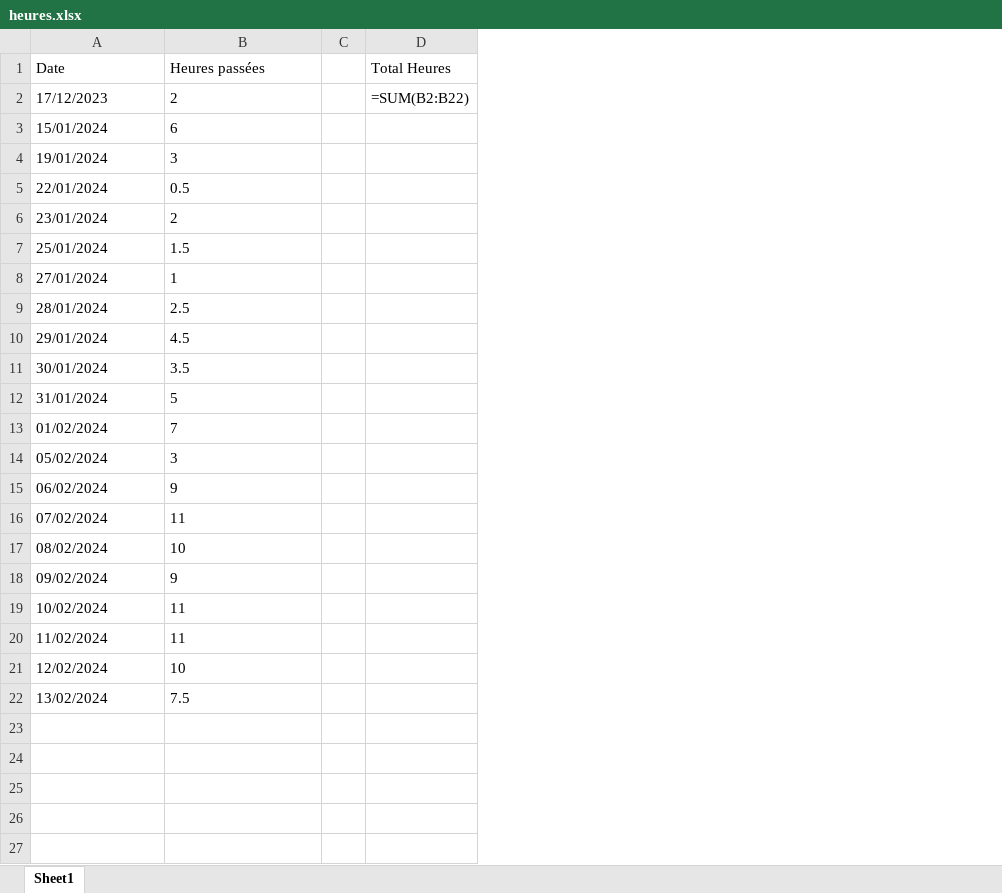
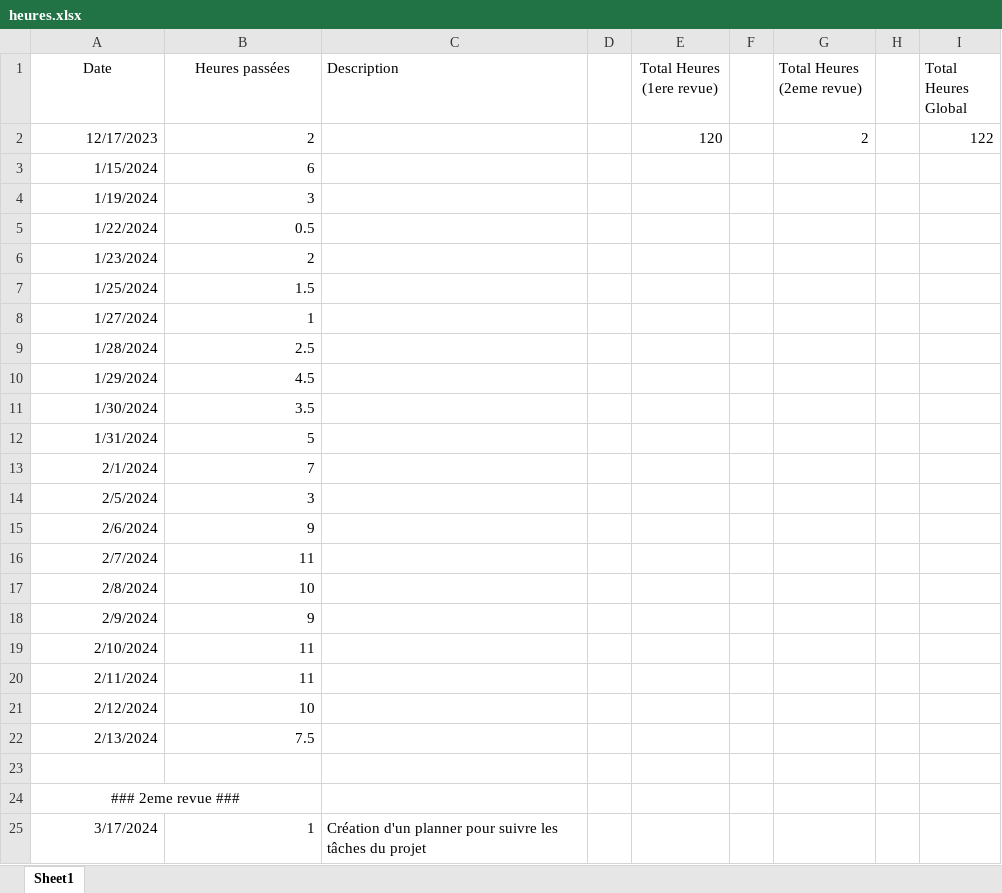
Before and after one commit to NicolasMineo13/public_sae, an Excel workbook: heures.xlsx, sheet Sheet1, drawn as a sheet; only a part is shown; values as stored, in another font and other column widths than the file's, no borders; removed rows and columns are numbered as before the commit, all else as after; the diff covers the shown part only; the diff names each change by its address in the sheet, - before the commit and + after, or states it on an @@ line.

Commit message:
update total des heures

```diff
--- a/heures.xlsx (sheet Sheet1)
+++ b/heures.xlsx (sheet Sheet1)
+column C (Description), empty
-column D (Total Heures), row 2: =SUM(B2:B22)
+column E (Total Heures (1ere revue)), row 2: 120
+column F, empty
+column G (Total Heures (2eme revue)), row 2: 2
+column H, empty
+column I (Total Heures Global), row 2: 122
-A1:B1 alignment: left
+A1:B1 alignment: center
-A2 (Date): 17/12/2023
+A2 (Date): 12/17/2023
-B2:B22 alignment: left
+B2:B22 alignment: right
-A3 (Date): 15/01/2024
+A3 (Date): 1/15/2024
-A4 (Date): 19/01/2024
+A4 (Date): 1/19/2024
-A5 (Date): 22/01/2024
+A5 (Date): 1/22/2024
-A6 (Date): 23/01/2024
+A6 (Date): 1/23/2024
-A7 (Date): 25/01/2024
+A7 (Date): 1/25/2024
-A8 (Date): 27/01/2024
+A8 (Date): 1/27/2024
-A9 (Date): 28/01/2024
+A9 (Date): 1/28/2024
-A10 (Date): 29/01/2024
+A10 (Date): 1/29/2024
-A11 (Date): 30/01/2024
+A11 (Date): 1/30/2024
-A12 (Date): 31/01/2024
+A12 (Date): 1/31/2024
-A13 (Date): 01/02/2024
+A13 (Date): 2/1/2024
-A14 (Date): 05/02/2024
+A14 (Date): 2/5/2024
-A15 (Date): 06/02/2024
+A15 (Date): 2/6/2024
-A16 (Date): 07/02/2024
+A16 (Date): 2/7/2024
-A17 (Date): 08/02/2024
+A17 (Date): 2/8/2024
-A18 (Date): 09/02/2024
+A18 (Date): 2/9/2024
-A19 (Date): 10/02/2024
+A19 (Date): 2/10/2024
-A20 (Date): 11/02/2024
+A20 (Date): 2/11/2024
-A21 (Date): 12/02/2024
+A21 (Date): 2/12/2024
-A22 (Date): 13/02/2024
+A22 (Date): 2/13/2024
+row 23: (empty)
+row 24: ### 2eme revue ###
+row 25: 3/17/2024 | 1 | Création d'un planner pour suivre les tâches du projet
```
Also changed, not shown: 1 added row elsewhere in this sheet.
